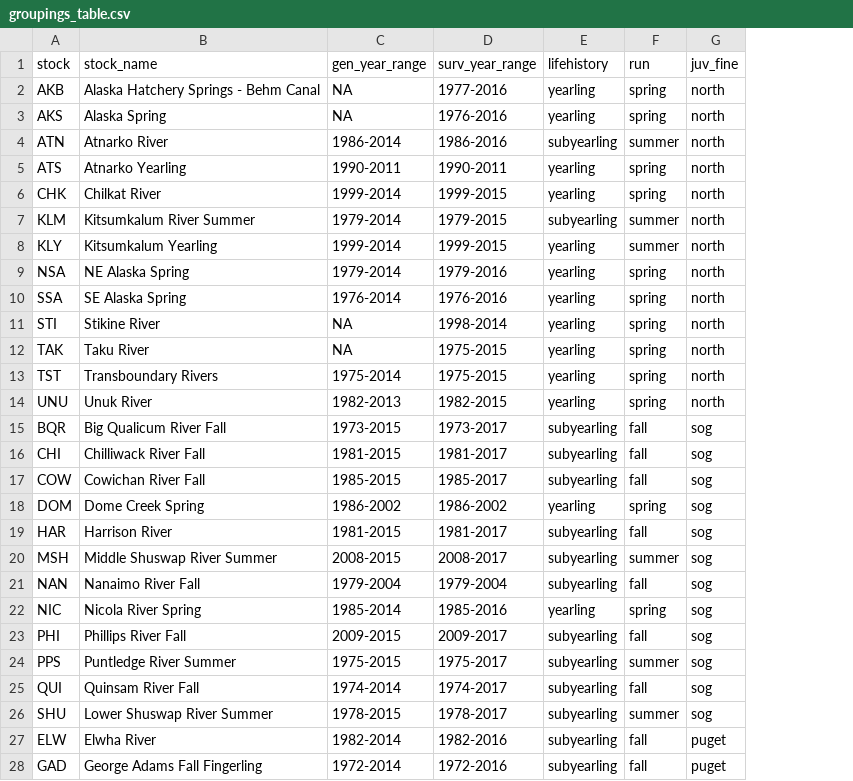
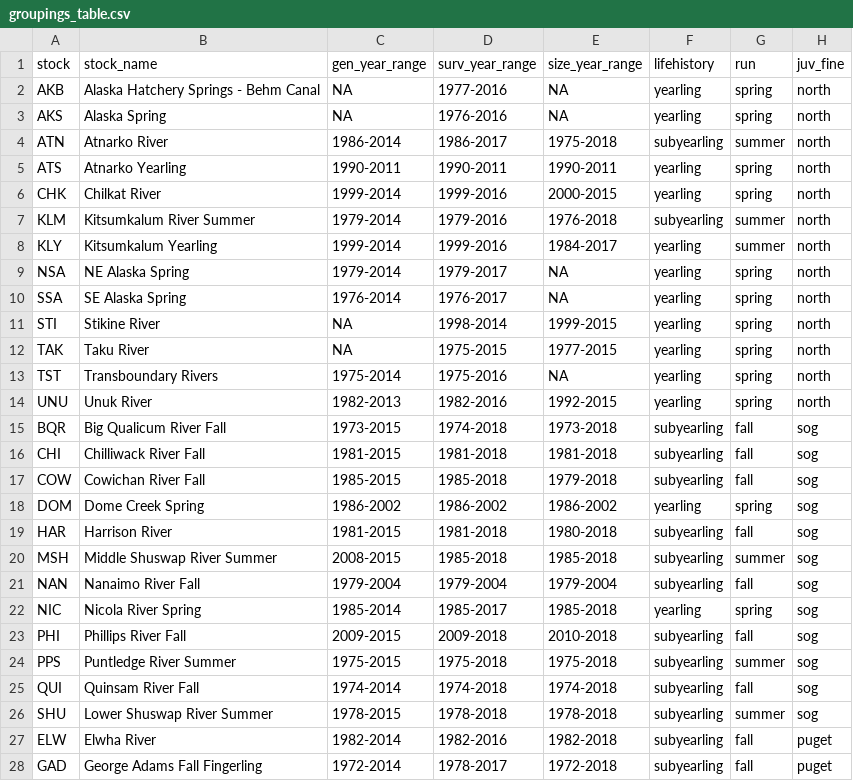
Before and after one commit to CamFreshwater/chinDyn, a CSV file: data/salmon_data/groupings_table.csv, drawn as a sheet; only a part is shown; the diff covers the shown part only; the diff names each change by its address in the sheet, - before the commit and + after, or states it on an @@ line.

Commit message:
summarize data coverage for weights relative to other demographic traits

```diff
--- a/data/salmon_data/groupings_table.csv
+++ b/data/salmon_data/groupings_table.csv
+column E (size_year_range), rows 2-28: NA | NA | 1975-2018 | 1990-2011 | 2000-2015 | 1976-2018 | 1984-2017 | NA | NA | 1999-2015 | 1977-2015 | NA | 1992-2015 | 1973-2018 | 1981-2018 | 1979-2018 | 1986-2002 | 1980-2018 | 1985-2018 | 1979-2004 | 1985-2018 | 2010-2018 | 1975-2018 | 1974-2018 | 1978-2018 | 1982-2018 | 1972-2018
-D4 (surv_year_range): 1986-2016
+D4 (surv_year_range): 1986-2017
-D6 (surv_year_range): 1999-2015
+D6 (surv_year_range): 1999-2016
-D7 (surv_year_range): 1979-2015
+D7 (surv_year_range): 1979-2016
-D8 (surv_year_range): 1999-2015
+D8 (surv_year_range): 1999-2016
-D9 (surv_year_range): 1979-2016
+D9 (surv_year_range): 1979-2017
-D10 (surv_year_range): 1976-2016
+D10 (surv_year_range): 1976-2017
-D13 (surv_year_range): 1975-2015
+D13 (surv_year_range): 1975-2016
-D14 (surv_year_range): 1982-2015
+D14 (surv_year_range): 1982-2016
-D15 (surv_year_range): 1973-2017
+D15 (surv_year_range): 1974-2018
-D16 (surv_year_range): 1981-2017
+D16 (surv_year_range): 1981-2018
-D17 (surv_year_range): 1985-2017
+D17 (surv_year_range): 1985-2018
-D19 (surv_year_range): 1981-2017
+D19 (surv_year_range): 1981-2018
-D20 (surv_year_range): 2008-2017
+D20 (surv_year_range): 1985-2018
-D22 (surv_year_range): 1985-2016
+D22 (surv_year_range): 1985-2017
-D23 (surv_year_range): 2009-2017
+D23 (surv_year_range): 2009-2018
-D24 (surv_year_range): 1975-2017
+D24 (surv_year_range): 1975-2018
-D25 (surv_year_range): 1974-2017
+D25 (surv_year_range): 1974-2018
-D26 (surv_year_range): 1978-2017
+D26 (surv_year_range): 1978-2018
-D28 (surv_year_range): 1972-2016
+D28 (surv_year_range): 1978-2017
```
Also changed, not shown: 17 edited cells elsewhere in this file, 2 other files.
